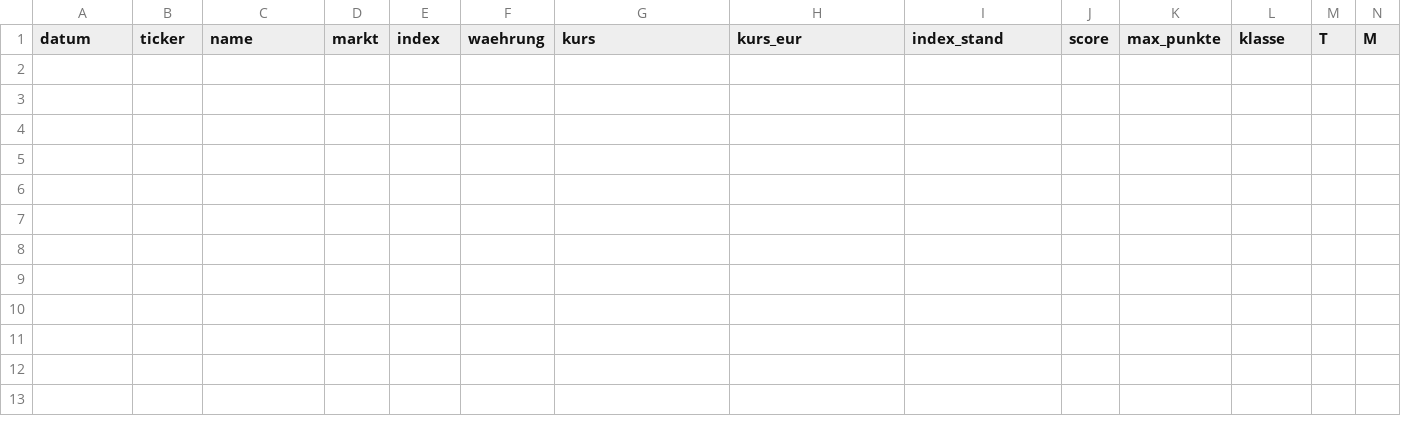
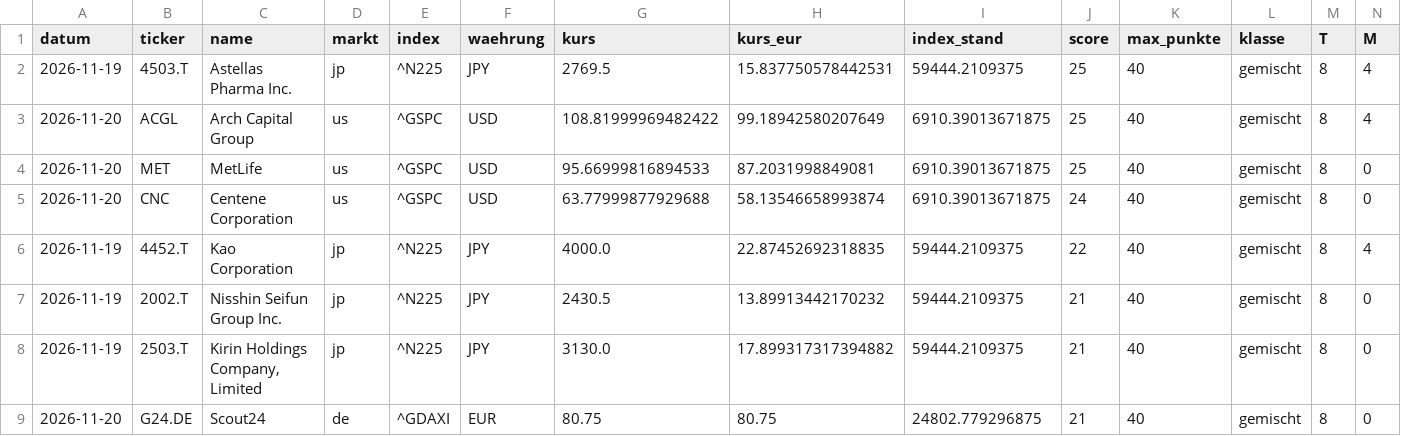
Before and after one commit to ErikClaude/Aktien_Analyst, a CSV file: journal/ideen.csv, drawn as a sheet; only a part is shown; rows hold the shown columns only; the diff names each change by its address in the sheet, - before the commit and + after, or states it on an @@ line.

```diff
--- a/journal/ideen.csv
+++ b/journal/ideen.csv
+row 2: 2026-11-19 | 4503.T | Astellas Pharma Inc. | jp | ^N225 | JPY | 2769.5 | 15.837750578442531 | 59444.2109375 | 25 | 40 | gemischt | 8 | 4
+row 3: 2026-11-20 | ACGL | Arch Capital Group | us | ^GSPC | USD | 108.81999969482422 | 99.18942580207649 | 6910.39013671875 | 25 | 40 | gemischt | 8 | 4
+row 4: 2026-11-20 | MET | MetLife | us | ^GSPC | USD | 95.66999816894533 | 87.2031998849081 | 6910.39013671875 | 25 | 40 | gemischt | 8 | 0
+row 5: 2026-11-20 | CNC | Centene Corporation | us | ^GSPC | USD | 63.77999877929688 | 58.13546658993874 | 6910.39013671875 | 24 | 40 | gemischt | 8 | 0
+row 6: 2026-11-19 | 4452.T | Kao Corporation | jp | ^N225 | JPY | 4000.0 | 22.87452692318835 | 59444.2109375 | 22 | 40 | gemischt | 8 | 4
+row 7: 2026-11-19 | 2002.T | Nisshin Seifun Group Inc. | jp | ^N225 | JPY | 2430.5 | 13.89913442170232 | 59444.2109375 | 21 | 40 | gemischt | 8 | 0
+row 8: 2026-11-19 | 2503.T | Kirin Holdings Company, Limited | jp | ^N225 | JPY | 3130.0 | 17.899317317394882 | 59444.2109375 | 21 | 40 | gemischt | 8 | 0
+row 9: 2026-11-20 | G24.DE | Scout24 | de | ^GDAXI | EUR | 80.75 | 80.75 | 24802.779296875 | 21 | 40 | gemischt | 8 | 0
```
Also changed, not shown: 16 other files.
